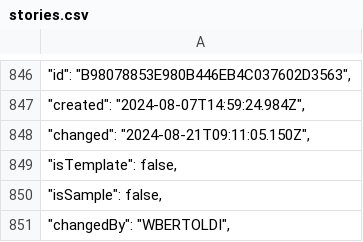
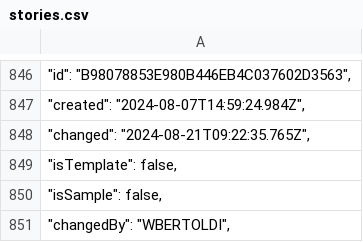
Before and after one commit to thomasgeier03/API-Requests, a CSV file: output/stories.csv, drawn as a sheet; only a part is shown, gaps mark what is left out.

```diff
--- a/output/stories.csv
+++ b/output/stories.csv
@@ -847,3 +847,3 @@
 "        ""created"": ""2024-08-07T14:59:24.984Z"","
-"        ""changed"": ""2024-08-21T09:11:05.150Z"","
+"        ""changed"": ""2024-08-21T09:22:35.765Z"","
 "        ""isTemplate"": false,"
```
Also changed, not shown: output/activities.csv, 1 other file.
